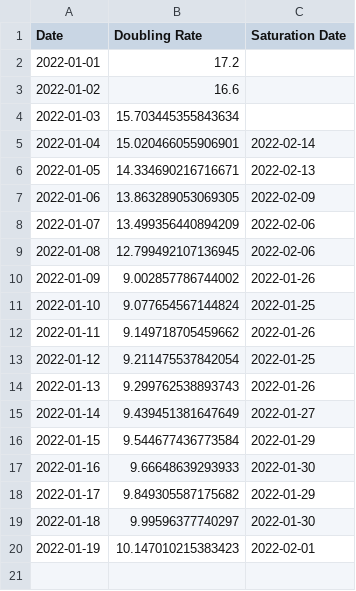
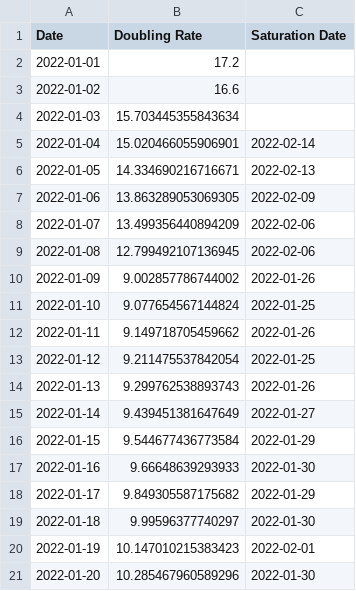
Before and after one commit to solresol/yet-another-pandemic-prediction, a CSV file: historical/icu.csv, drawn as a sheet; the diff names each change by its address in the sheet, - before the commit and + after, or states it on an @@ line.

```diff
--- a/historical/icu.csv
+++ b/historical/icu.csv
+row 21: 2022-01-20 | 10.285467960589296 | 2022-01-30
```
Also changed, not shown: historical/deaths.csv, historical/hospitalisation.csv, 2 other files.
